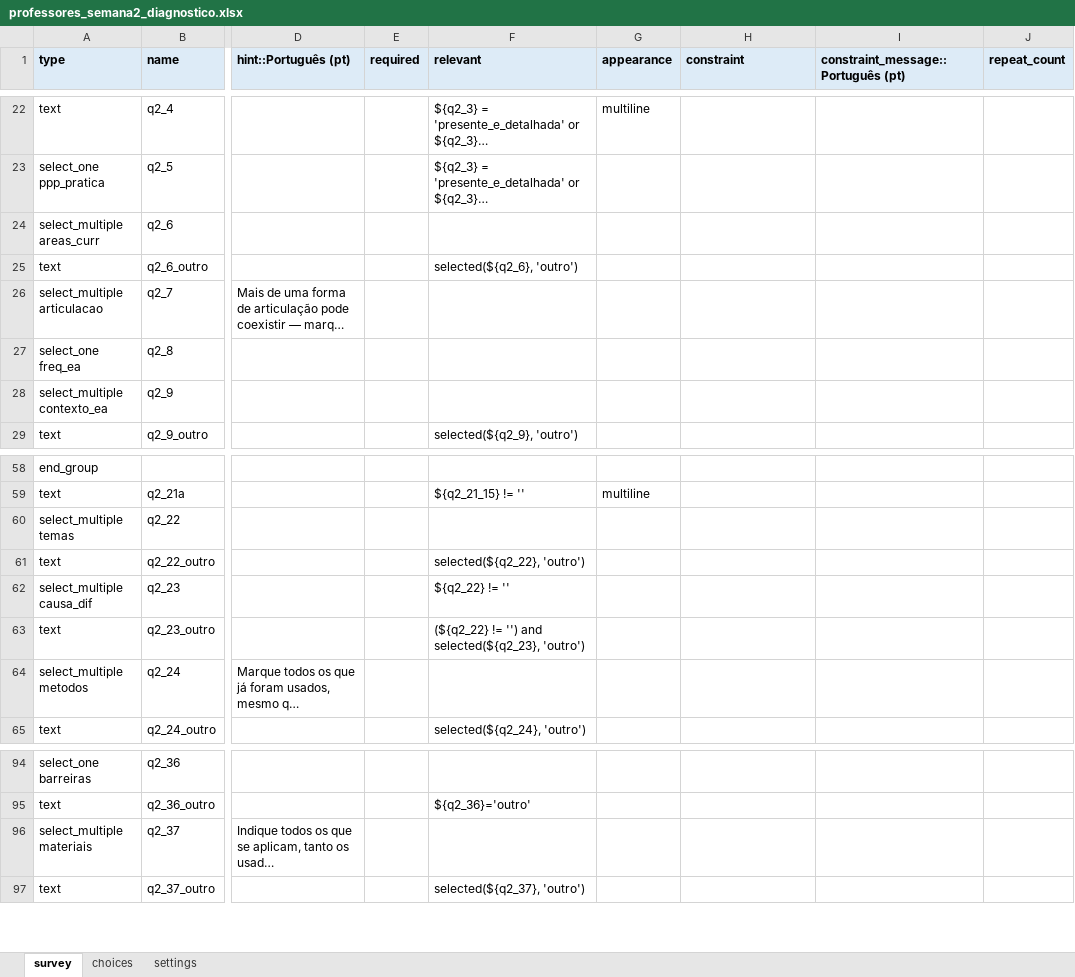
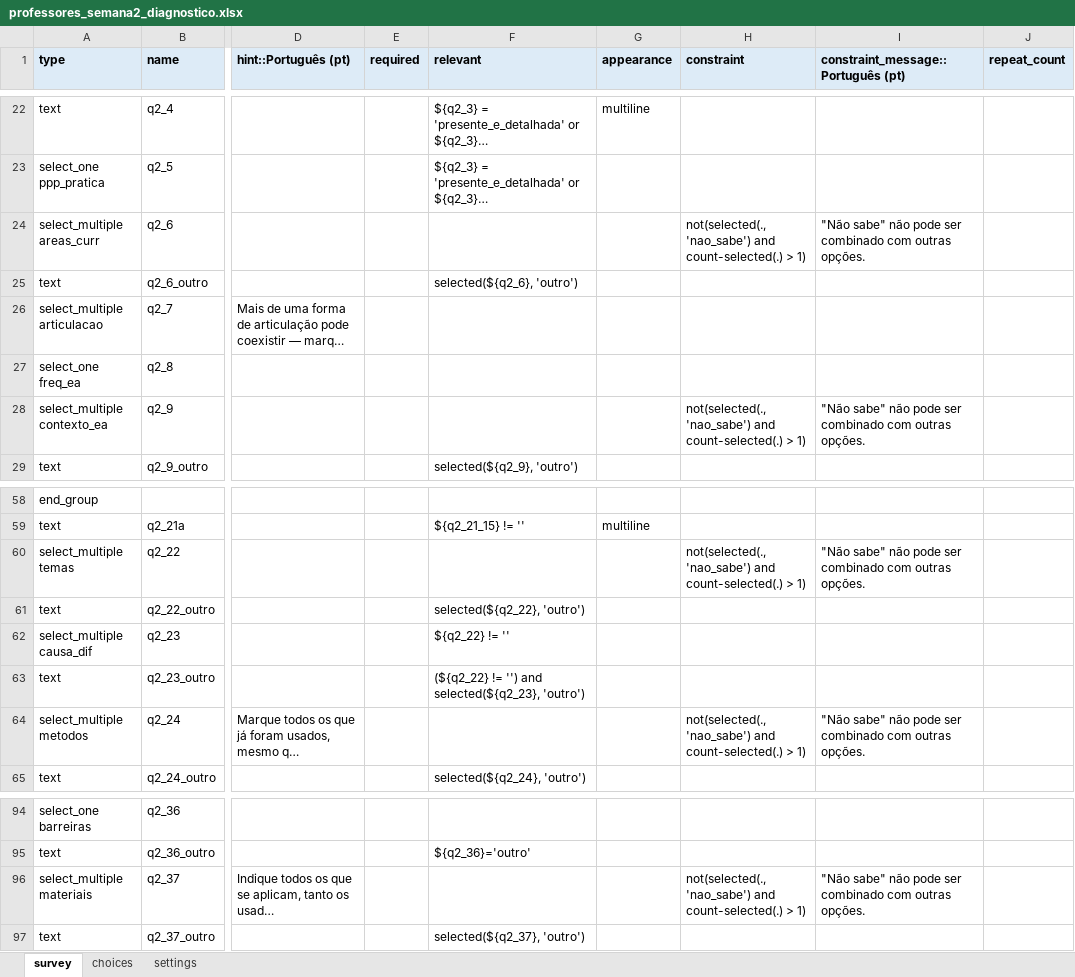
Before and after one commit to maiagreici/secadi, an Excel workbook: kobo/professores_semana2_diagnostico.xlsx, sheet survey, drawn as a sheet; only a part is shown, gaps mark what is left out; long unchanged cells end in …; values as stored, in another font and other column widths than the file's, no borders; the diff names each change by its address in the sheet, - before the commit and + after, or states it on an @@ line.

```diff
--- a/kobo/professores_semana2_diagnostico.xlsx (sheet survey)
+++ b/kobo/professores_semana2_diagnostico.xlsx (sheet survey)
-H24 (constraint): (empty)
+H24 (constraint): not(selected(., 'nao_sabe') and count-selected(.) > 1)
-I24: (empty)
+I24: "Não sabe" não pode ser combinado com outras opções.
-H28 (constraint): (empty)
+H28 (constraint): not(selected(., 'nao_sabe') and count-selected(.) > 1)
-I28: (empty)
+I28: "Não sabe" não pode ser combinado com outras opções.
-H60 (constraint): (empty)
+H60 (constraint): not(selected(., 'nao_sabe') and count-selected(.) > 1)
-I60: (empty)
+I60: "Não sabe" não pode ser combinado com outras opções.
-H64 (constraint): (empty)
+H64 (constraint): not(selected(., 'nao_sabe') and count-selected(.) > 1)
-I64: (empty)
+I64: "Não sabe" não pode ser combinado com outras opções.
-H96 (constraint): (empty)
+H96 (constraint): not(selected(., 'nao_sabe') and count-selected(.) > 1)
-I96: (empty)
+I96: "Não sabe" não pode ser combinado com outras opções.
```
Also changed, not shown: sheet choices, kobo/comunidade_diagnostico_completo.xlsx, kobo/comunidade_semana1_diagnostico.xlsx, 12 other files.
